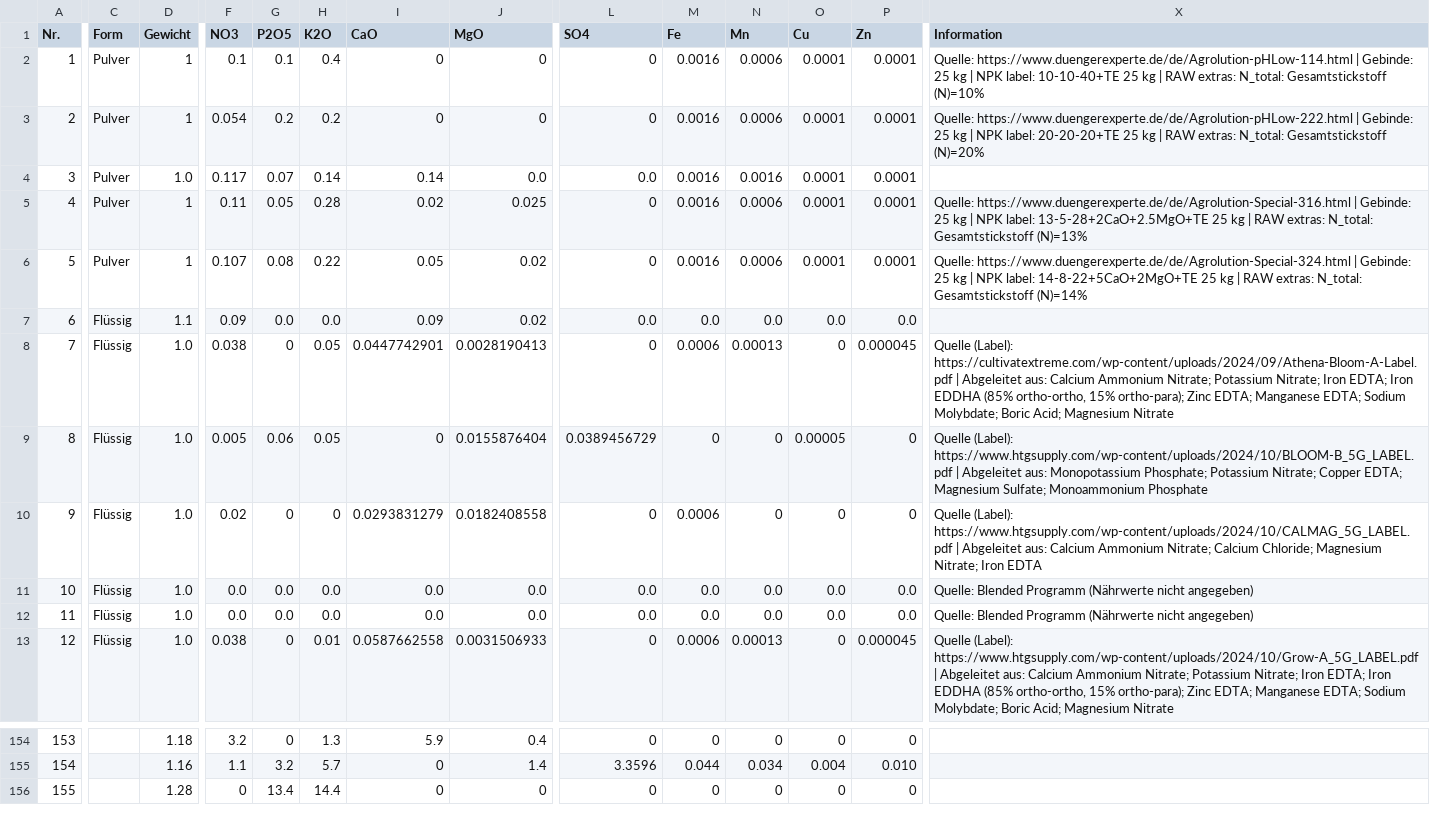
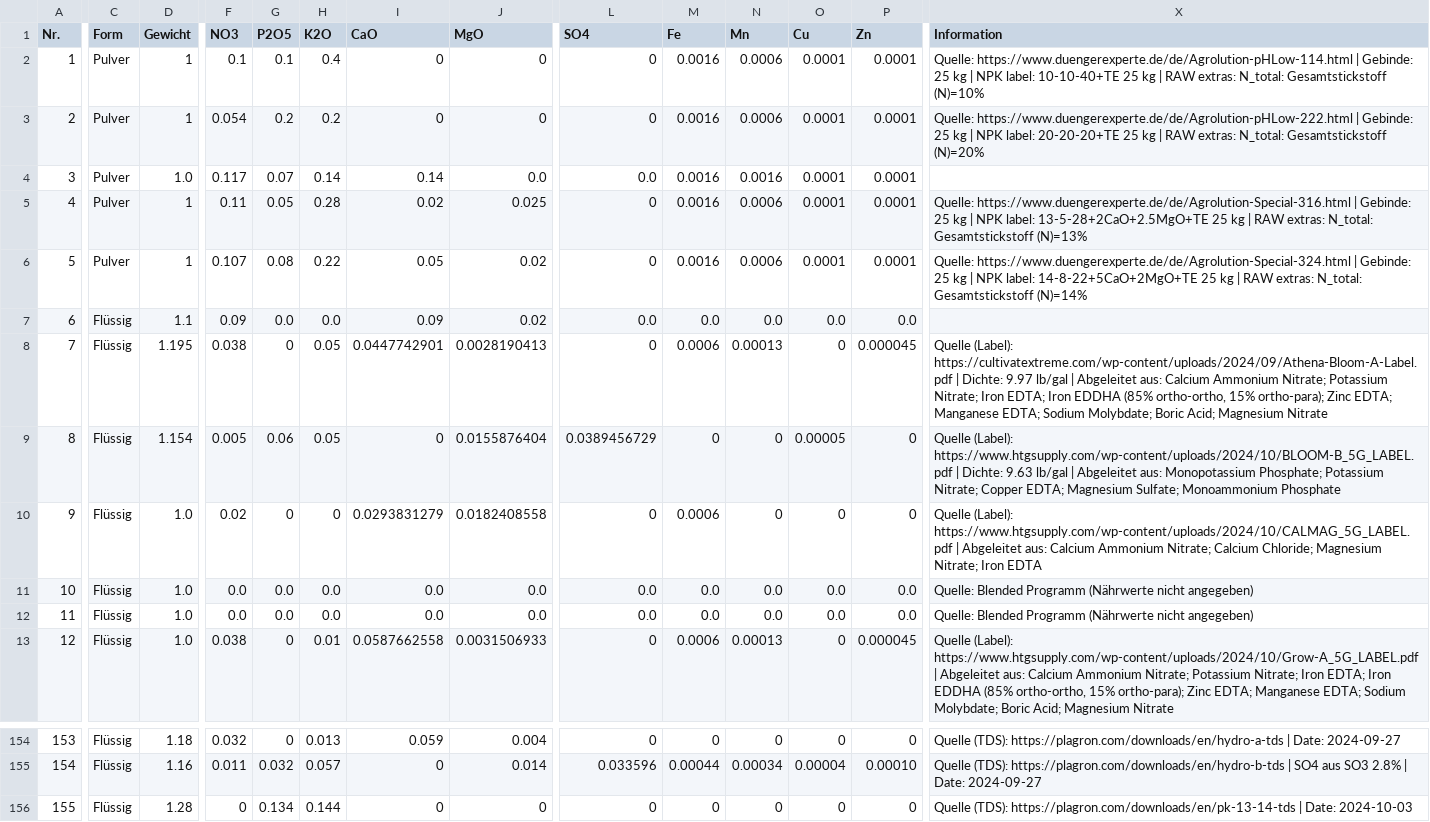
Before and after one commit to onethree7/Horticalc, a CSV file: data/fertilizers.csv, drawn as a sheet; only a part is shown, gaps mark what is left out; the diff covers the shown part only; the diff names each change by its address in the sheet, - before the commit and + after, or states it on an @@ line.

Commit message:
Normalize fertilizer catalog densities and labels

```diff
--- a/data/fertilizers.csv
+++ b/data/fertilizers.csv
-D8 (Gewicht): 1.0
+D8 (Gewicht): 1.195
-X8 (Information): …https://cultivatextreme.com/wp-content/uploads/2024/09/Athena-Bloom-A-Label.pdf | Abgeleitet aus:…
+X8 (Information): …https://cultivatextreme.com/wp-content/uploads/2024/09/Athena-Bloom-A-Label.pdf | Dichte: 9.97 lb/gal | Abgeleitet aus:…
-D9 (Gewicht): 1.0
+D9 (Gewicht): 1.154
-X9 (Information): …https://www.htgsupply.com/wp-content/uploads/2024/10/BLOOM-B_5G_LABEL.pdf | Abgeleitet aus:…
+X9 (Information): …https://www.htgsupply.com/wp-content/uploads/2024/10/BLOOM-B_5G_LABEL.pdf | Dichte: 9.63 lb/gal | Abgeleitet aus:…
-C154:C156 (Form): (empty)
+C154:C156 (Form): Flüssig
-F154 (NO3): 3.2
+F154 (NO3): 0.032
-H154 (K2O): 1.3
+H154 (K2O): 0.013
-I154 (CaO): 5.9
+I154 (CaO): 0.059
-J154 (MgO): 0.4
+J154 (MgO): 0.004
-X154 (Information): (empty)
+X154 (Information): Quelle (TDS): https://plagron.com/downloads/en/hydro-a-tds | Date: 2024-09-27
-F155 (NO3): 1.1
+F155 (NO3): 0.011
-G155 (P2O5): 3.2
+G155 (P2O5): 0.032
-H155 (K2O): 5.7
+H155 (K2O): 0.057
-J155 (MgO): 1.4
+J155 (MgO): 0.014
-L155 (SO4): 3.3596
+L155 (SO4): 0.033596
-M155 (Fe): 0.044
+M155 (Fe): 0.00044
-N155 (Mn): 0.034
+N155 (Mn): 0.00034
-O155 (Cu): 0.004
+O155 (Cu): 0.00004
-P155 (Zn): 0.010
+P155 (Zn): 0.00010
-X155 (Information): (empty)
+X155 (Information): Quelle (TDS): https://plagron.com/downloads/en/hydro-b-tds | SO4 aus SO3 2.8% | Date: 2024-09-27
-G156 (P2O5): 13.4
+G156 (P2O5): 0.134
-H156 (K2O): 14.4
+H156 (K2O): 0.144
-X156 (Information): (empty)
+X156 (Information): Quelle (TDS): https://plagron.com/downloads/en/pk-13-14-tds | Date: 2024-10-03
```
Also changed, not shown: 137 edited cells elsewhere in this file.
